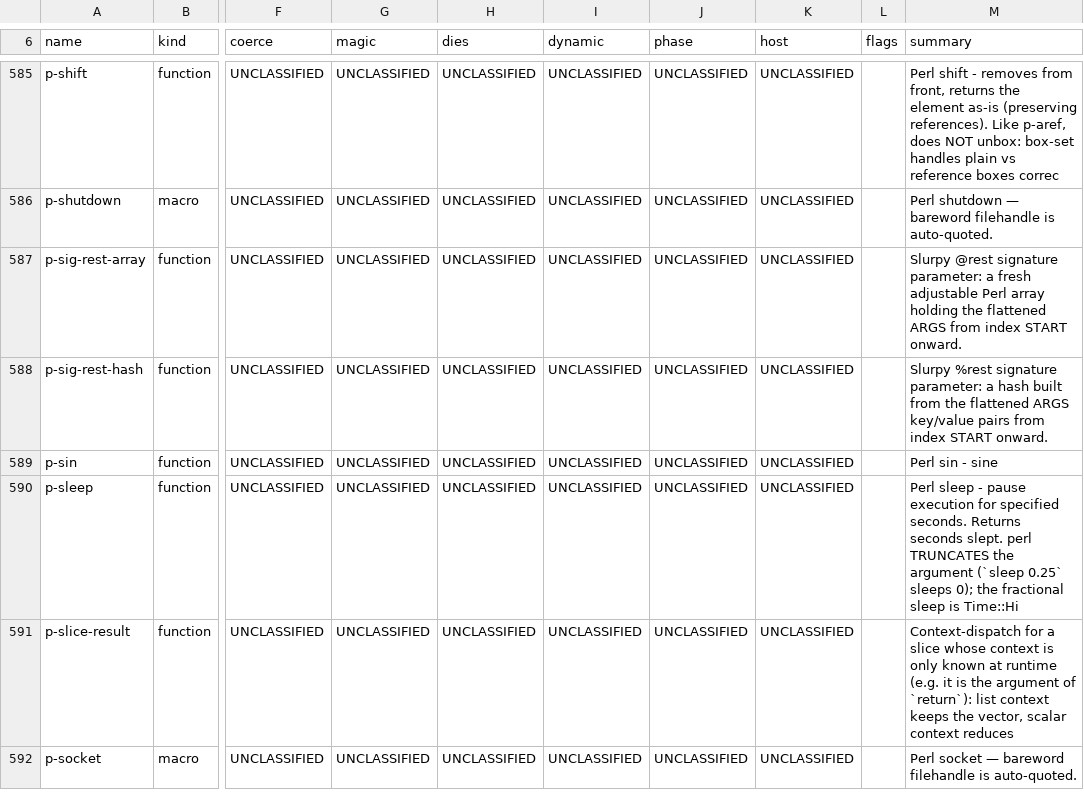
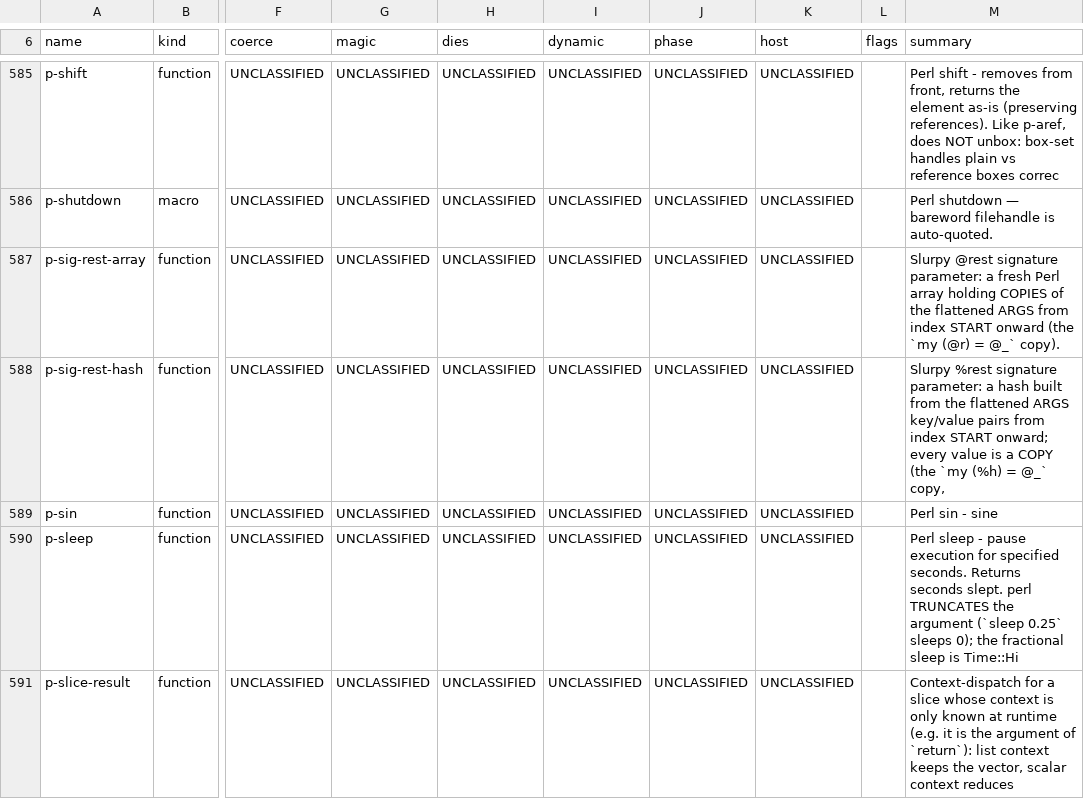
Before and after one commit to Percolisp/pcl, a TSV file: docs/ir-op-inventory.tsv, drawn as a sheet; only a part is shown, gaps mark what is left out; the shorter side is filled out with more unchanged rows; the diff names each change by its address in the sheet, - before the commit and + after, or states it on an @@ line.

```diff
--- a/docs/ir-op-inventory.tsv
+++ b/docs/ir-op-inventory.tsv
-M587 (summary): …a fresh adjustable Perl array holding the flattened ARGS from index START onward.
+M587 (summary): …a fresh Perl array holding COPIES of the flattened ARGS from index START onward (the `my (@r) = @_` copy).
-M588 (summary): …index START onward.
+M588 (summary): …index START onward; every value is a COPY (the `my (%h) = @_` copy,
```
Also changed, not shown: 2 other files.
